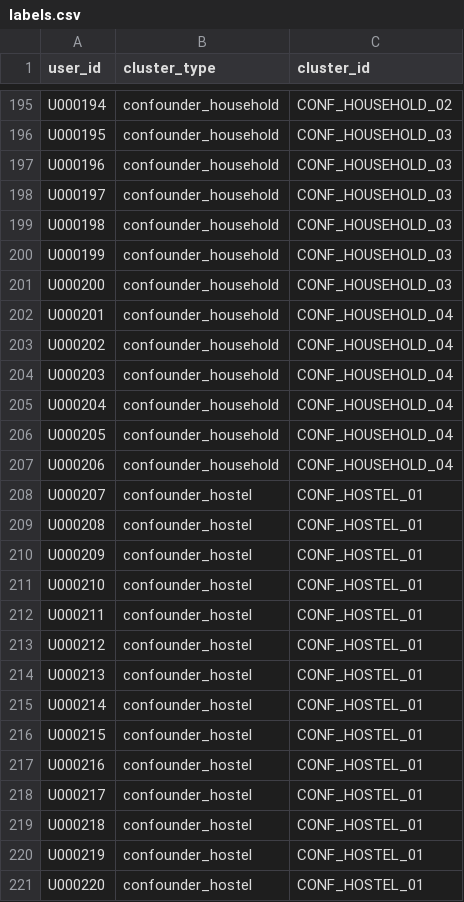
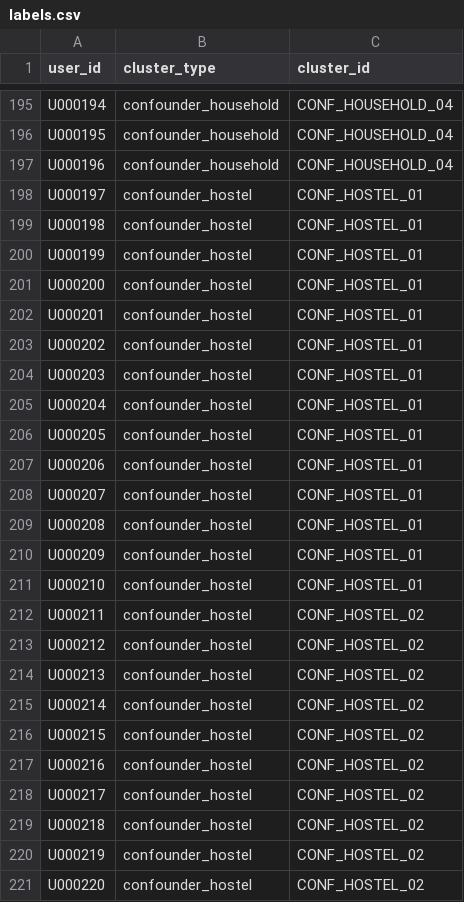
Before and after one commit to shivaumsharma/argus, a CSV file: data/ground_truth/labels.csv, drawn as a sheet; only a part is shown, gaps mark what is left out; the diff covers the shown part only; the diff names each change by its address in the sheet, - before the commit and + after, or states it on an @@ line.

```diff
--- a/data/ground_truth/labels.csv
+++ b/data/ground_truth/labels.csv
-C195 (cluster_id): CONF_HOUSEHOLD_02
+C195 (cluster_id): CONF_HOUSEHOLD_04
-C196:C197 (cluster_id): CONF_HOUSEHOLD_03
+C196:C197 (cluster_id): CONF_HOUSEHOLD_04
-B198:B207 (cluster_type): confounder_household
+B198:B207 (cluster_type): confounder_hostel
-C198:C201 (cluster_id): CONF_HOUSEHOLD_03
+C198:C201 (cluster_id): CONF_HOSTEL_01
-C202:C207 (cluster_id): CONF_HOUSEHOLD_04
+C202:C207 (cluster_id): CONF_HOSTEL_01
-C212:C221 (cluster_id): CONF_HOSTEL_01
+C212:C221 (cluster_id): CONF_HOSTEL_02
```
Also changed, not shown: 76 edited cells elsewhere in this file, data/raw/accounts.csv, data/raw/orders.csv, 16 other files.
